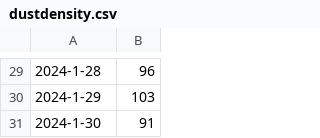
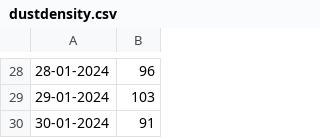
Before and after one commit to CrazyImmortal/dustdensity, a CSV file: dustdensity.csv, drawn as a sheet; only a part is shown, gaps mark what is left out; the diff covers the shown part only.

```diff
--- a/dustdensity.csv
+++ b/dustdensity.csv
@@ -29,3 +28,3 @@
-"2024-1-28","96"
-"2024-1-29","103"
-"2024-1-30","91"
+"28-01-2024","96"
+"29-01-2024","103"
+"30-01-2024","91"
```
Also changed, not shown: 1 removed row and 27 edited cells elsewhere in this file.
